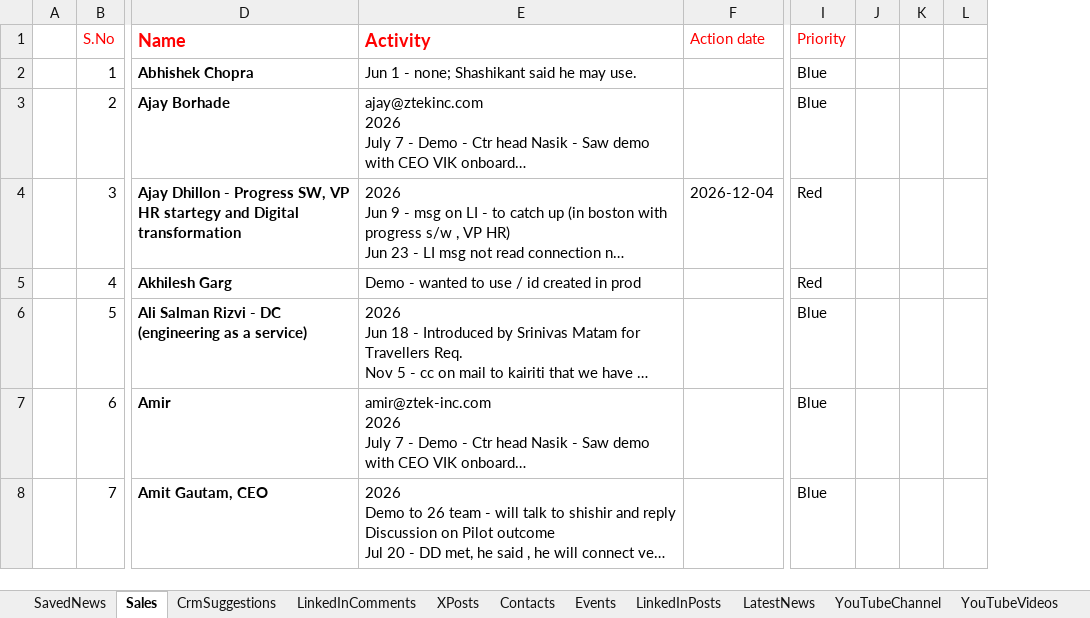
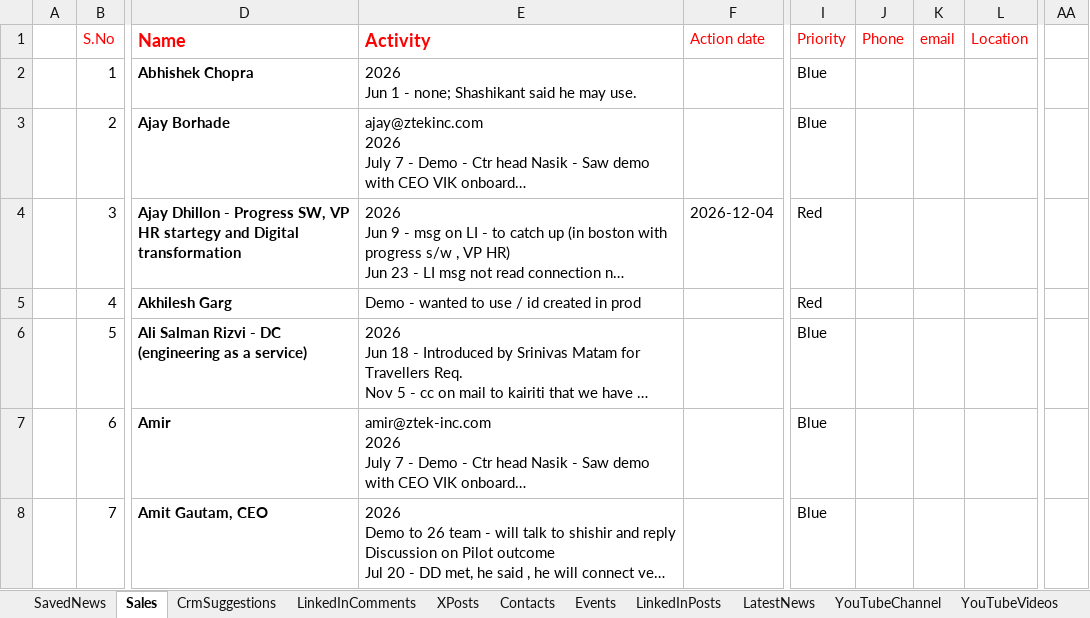
Before and after one commit to arbrainbolt-sudo/contact-agent, an Excel workbook: results.xlsx, sheet Sales, drawn as a sheet; only a part is shown, gaps mark what is left out; long unchanged cells end in …; values as stored, in another font and other column widths than the file's, no borders; removed rows and columns are numbered as before the commit, all else as after; ↵ is a line break in a cell; the diff covers the shown part only; the diff names each change by its address in the sheet, - before the commit and + after, or states it on an @@ line.

```diff
--- a/results.xlsx (sheet Sales)
+++ b/results.xlsx (sheet Sales)
-column J, empty
-column K, empty
-column L, empty
+column J (Phone), empty
+column K (email), empty
+column L (Location), empty
+column AA, empty
-E2 (Activity): Jun 1 - none; Shashikant said he may use.
+E2 (Activity): 2026 ↵ Jun 1 - none; Shashikant said he may use.
```
Also changed, not shown: 16 edited cells elsewhere in this sheet, results_backup.xlsx, 2 other files.
